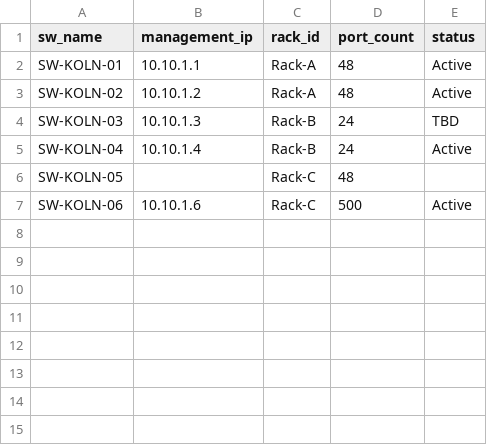
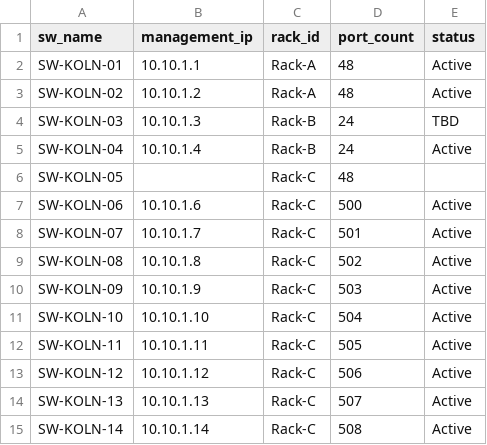
Before and after one commit to 1337userxyz/configurable-csv-analyzer-rust, a CSV file: examples/switches.csv, drawn as a sheet; the diff names each change by its address in the sheet, - before the commit and + after, or states it on an @@ line.

```diff
--- a/examples/switches.csv
+++ b/examples/switches.csv
+row 8: SW-KOLN-07 | 10.10.1.7 | Rack-C | 501 | Active
+row 9: SW-KOLN-08 | 10.10.1.8 | Rack-C | 502 | Active
+row 10: SW-KOLN-09 | 10.10.1.9 | Rack-C | 503 | Active
+row 11: SW-KOLN-10 | 10.10.1.10 | Rack-C | 504 | Active
+row 12: SW-KOLN-11 | 10.10.1.11 | Rack-C | 505 | Active
+row 13: SW-KOLN-12 | 10.10.1.12 | Rack-C | 506 | Active
+row 14: SW-KOLN-13 | 10.10.1.13 | Rack-C | 507 | Active
+row 15: SW-KOLN-14 | 10.10.1.14 | Rack-C | 508 | Active
```
Also changed, not shown: 2 other files.
